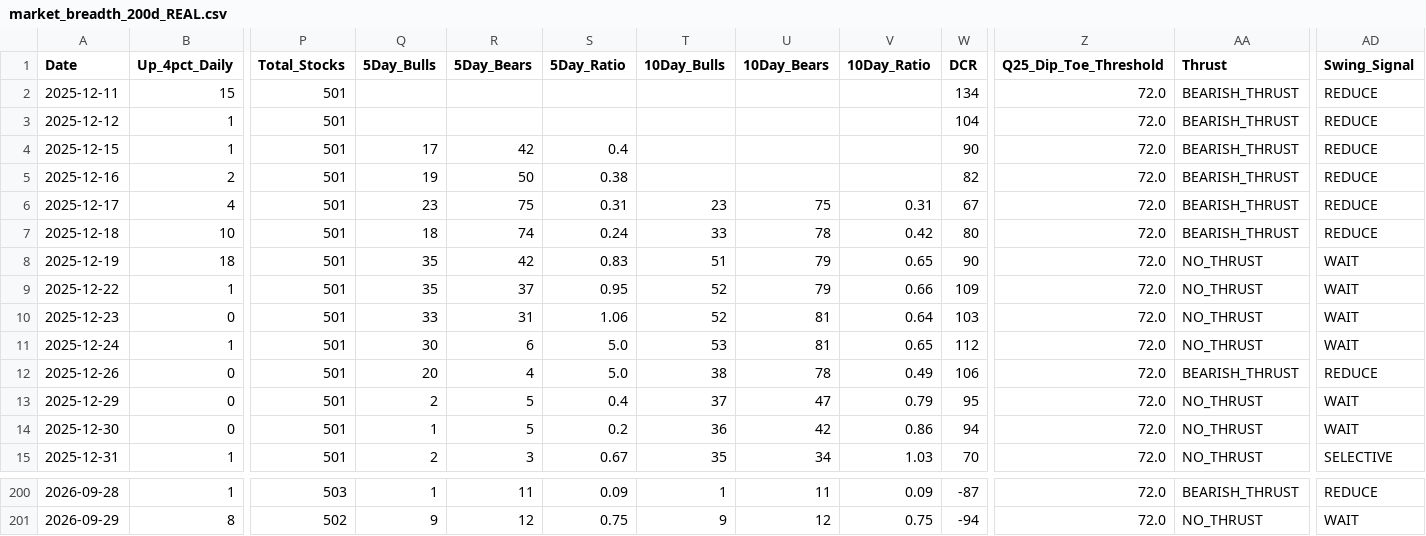
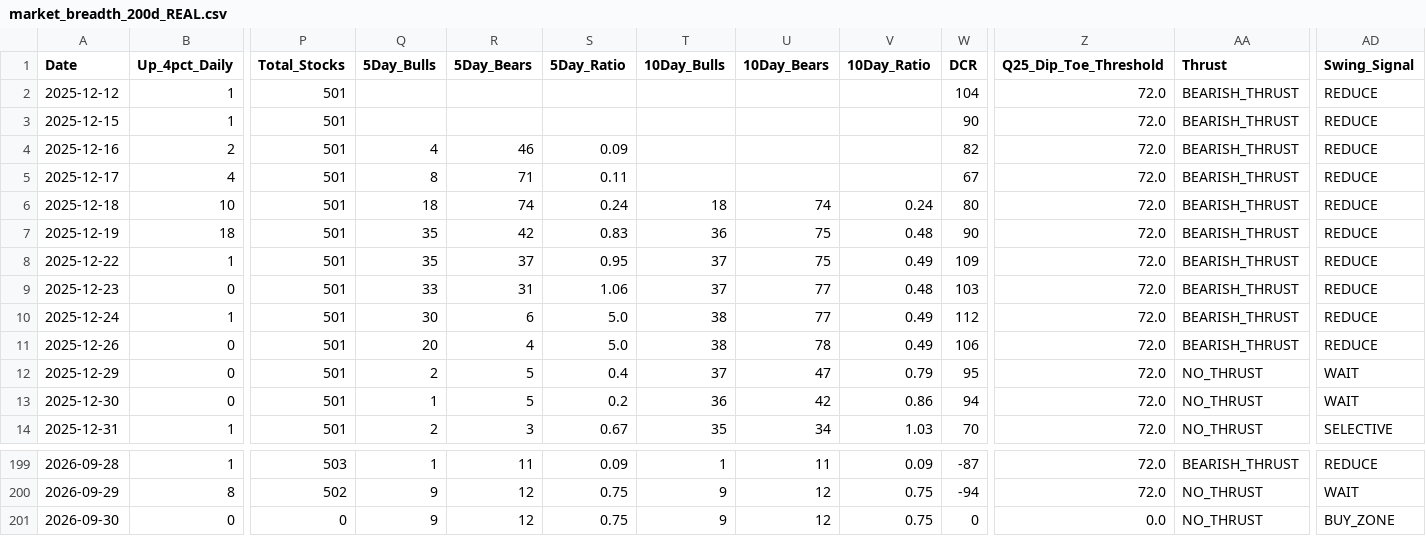
Before and after one commit to Vineh20/market-breadth, a CSV file: market_breadth_200d_REAL.csv, drawn as a sheet; only a part is shown, gaps mark what is left out; removed rows and columns are numbered as before the commit, all else as after; rows hold the shown columns only; the diff names each change by its address in the sheet, - before the commit and + after, or states it on an @@ line.

```diff
--- a/market_breadth_200d_REAL.csv
+++ b/market_breadth_200d_REAL.csv
-row 2: 2025-12-11 | 15 | 501 |  |  |  |  |  |  | 134 | 72.0 | BEARISH_THRUST | REDUCE
-Q3 (5Day_Bulls): 17
+Q3 (5Day_Bulls): (empty)
-R3 (5Day_Bears): 42
+R3 (5Day_Bears): (empty)
-S3 (5Day_Ratio): 0.4
+S3 (5Day_Ratio): (empty)
-Q4 (5Day_Bulls): 19
+Q4 (5Day_Bulls): 4
-R4 (5Day_Bears): 50
+R4 (5Day_Bears): 46
-S4 (5Day_Ratio): 0.38
+S4 (5Day_Ratio): 0.09
-Q5 (5Day_Bulls): 23
+Q5 (5Day_Bulls): 8
-R5 (5Day_Bears): 75
+R5 (5Day_Bears): 71
-S5 (5Day_Ratio): 0.31
+S5 (5Day_Ratio): 0.11
-T5 (10Day_Bulls): 23
+T5 (10Day_Bulls): (empty)
-U5 (10Day_Bears): 75
+U5 (10Day_Bears): (empty)
-V5 (10Day_Ratio): 0.31
+V5 (10Day_Ratio): (empty)
-T6 (10Day_Bulls): 33
+T6 (10Day_Bulls): 18
-U6 (10Day_Bears): 78
+U6 (10Day_Bears): 74
-V6 (10Day_Ratio): 0.42
+V6 (10Day_Ratio): 0.24
-T7 (10Day_Bulls): 51
+T7 (10Day_Bulls): 36
-U7:U8 (10Day_Bears): 79
+U7:U8 (10Day_Bears): 75
-V7 (10Day_Ratio): 0.65
+V7 (10Day_Ratio): 0.48
-AA7:AA10 (Thrust): NO_THRUST
+AA7:AA10 (Thrust): BEARISH_THRUST
-AD7:AD10 (Swing_Signal): WAIT
+AD7:AD10 (Swing_Signal): REDUCE
-T8:T9 (10Day_Bulls): 52
+T8:T9 (10Day_Bulls): 37
-V8 (10Day_Ratio): 0.66
+V8 (10Day_Ratio): 0.49
-U9:U10 (10Day_Bears): 81
+U9:U10 (10Day_Bears): 77
-V9 (10Day_Ratio): 0.64
+V9 (10Day_Ratio): 0.48
-T10 (10Day_Bulls): 53
+T10 (10Day_Bulls): 38
-V10 (10Day_Ratio): 0.65
+V10 (10Day_Ratio): 0.49
+row 201: 2026-09-30 | 0 | 0 | 9 | 12 | 0.75 | 9 | 12 | 0.75 | 0 | 0.0 | NO_THRUST | BUY_ZONE
```
Also changed, not shown: docs/market_breadth_200d_REAL.csv, 2 other files.
